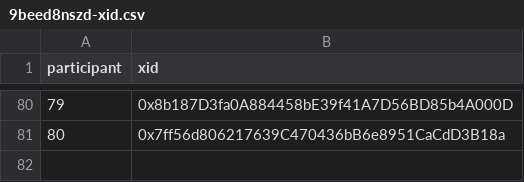
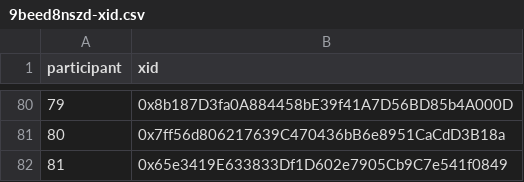
Before and after one commit to evalscience/deepgov-polis, a CSV file: xid/9beed8nszd-xid.csv, drawn as a sheet; only a part is shown, gaps mark what is left out; the diff names each change by its address in the sheet, - before the commit and + after, or states it on an @@ line.

```diff
--- a/xid/9beed8nszd-xid.csv
+++ b/xid/9beed8nszd-xid.csv
+row 82: 81 | 0x65e3419E633833Df1D602e7905Cb9C7e541f0849
```
Also changed, not shown: summary/9beed8nszd-summary.csv.
